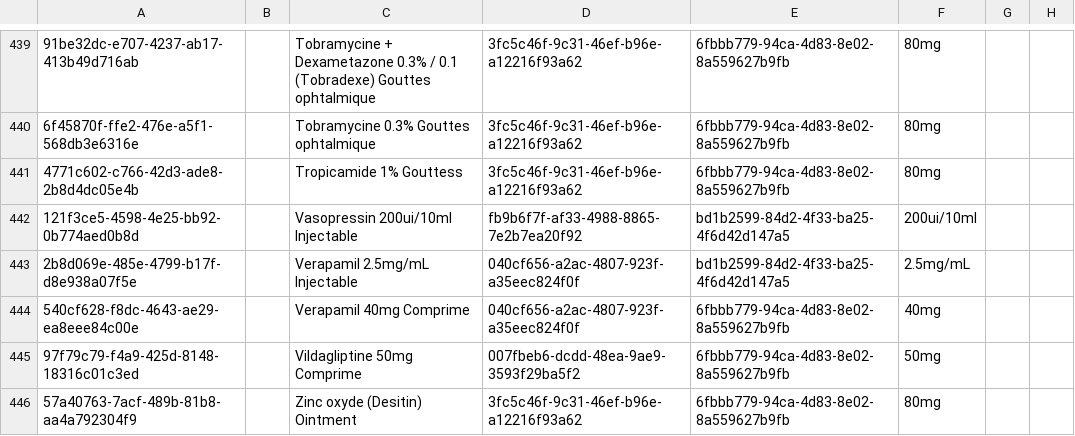
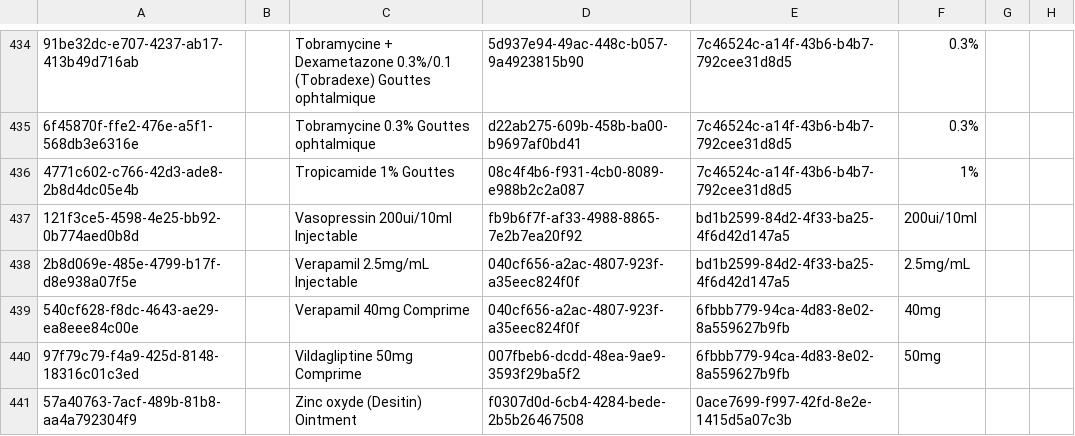
Before and after one commit to CRUDEM/ozone-hsc, a CSV file: configs/openmrs/initializer_config/drugs/drugs.csv, drawn as a sheet; only a part is shown, gaps mark what is left out; addresses are those after the commit; the diff covers the shown part only; the diff names each change by its address in the sheet, - before the commit and + after, or states it on an @@ line.

```diff
--- a/configs/openmrs/initializer_config/drugs/drugs.csv
+++ b/configs/openmrs/initializer_config/drugs/drugs.csv
-C434: …+ Dexametazone 0.3% / 0.1 (Tobradexe) Gouttes…
+C434: …+ Dexametazone 0.3%/0.1 (Tobradexe) Gouttes…
-D434: 3fc5c46f-9c31-46ef-b96e-a12216f93a62
+D434: 5d937e94-49ac-448c-b057-9a4923815b90
-E434:E436: 6fbbb779-94ca-4d83-8e02-8a559627b9fb
+E434:E436: 7c46524c-a14f-43b6-b4b7-792cee31d8d5
-F434:F435: 80mg
+F434:F435: 0.3%
-D435: 3fc5c46f-9c31-46ef-b96e-a12216f93a62
+D435: d22ab275-609b-458b-ba00-b9697af0bd41
-C436: Tropicamide 1% Gouttess
+C436: Tropicamide 1% Gouttes
-D436: 3fc5c46f-9c31-46ef-b96e-a12216f93a62
+D436: 08c4f4b6-f931-4cb0-8089-e988b2c2a087
-F436: 80mg
+F436: 1%
-D441: 3fc5c46f-9c31-46ef-b96e-a12216f93a62
+D441: f0307d0d-6cb4-4284-bede-2b5b26467508
-E441: 6fbbb779-94ca-4d83-8e02-8a559627b9fb
+E441: 0ace7699-f997-42fd-8e2e-1415d5a07c3b
-F441: 80mg
+F441: (empty)
```
Also changed, not shown: 4 added rows, 5 removed rows and 63 edited cells elsewhere in this file, configs/odoo/initializer_config/product_variant/drugs.csv, configs/odoo/initializer_config/units_of_measure/product.uom.csv, 4 other files.
